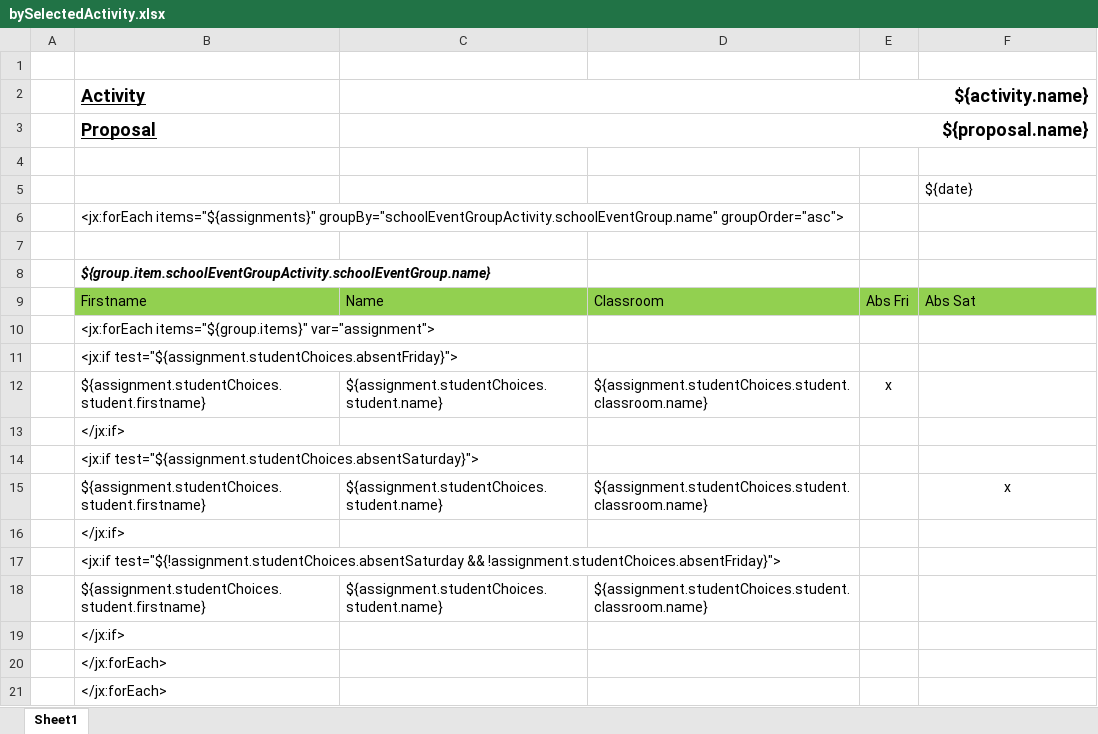
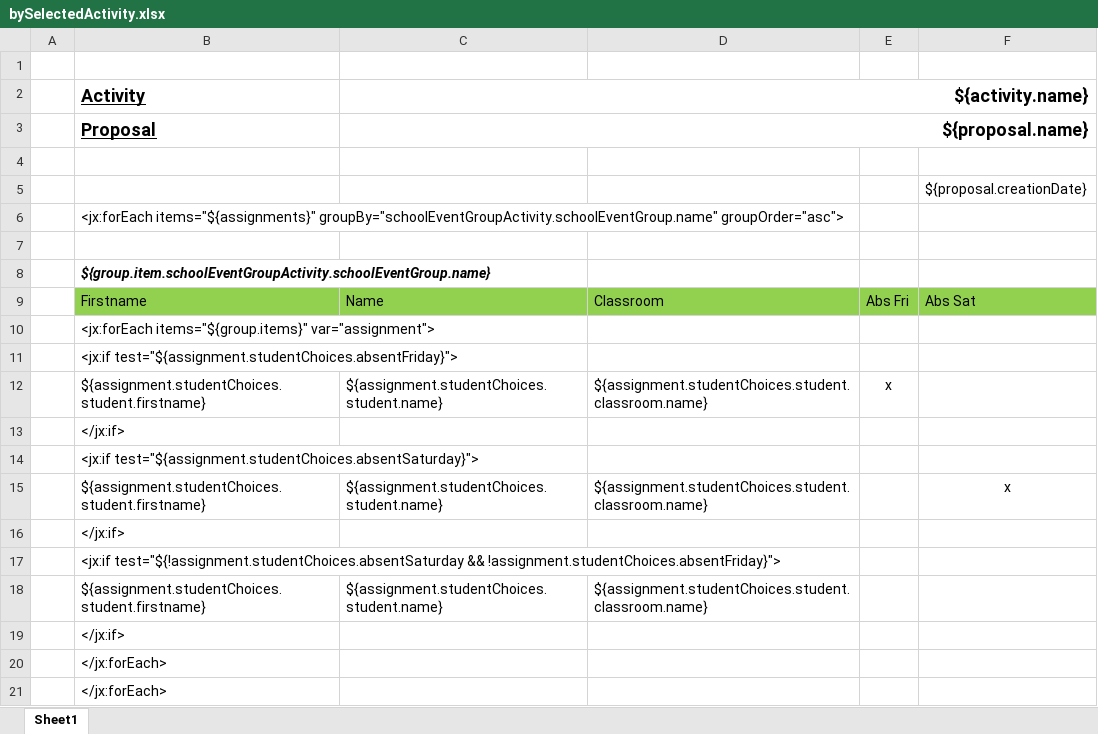
Before and after one commit to xflash/cissou-circus, an Excel workbook: app/views/Exports/bySelectedActivity.xlsx, sheet Sheet1, drawn as a sheet; values as stored, in another font and other column widths than the file's, no borders; the diff names each change by its address in the sheet, - before the commit and + after, or states it on an @@ line.

Commit message:
Fix export layout

```diff
--- a/app/views/Exports/bySelectedActivity.xlsx (sheet Sheet1)
+++ b/app/views/Exports/bySelectedActivity.xlsx (sheet Sheet1)
-F5: ${date}
+F5: ${proposal.creationDate}
```
Also changed, not shown: app/views/Exports/bySelectedClassroom.xlsx, 1 other file.
